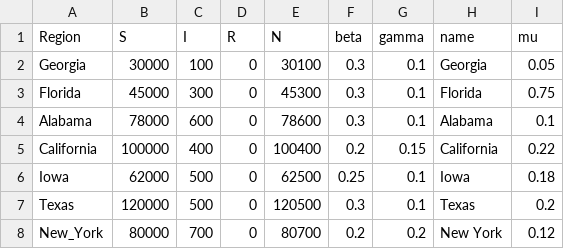
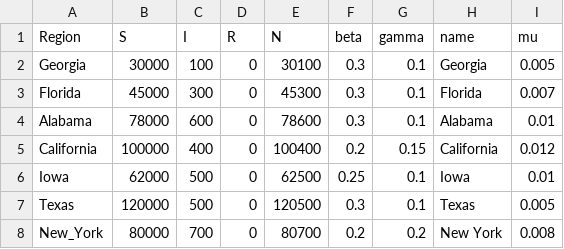
Before and after one commit to HowardYutingHou/CovidProject, a CSV file: data/fake_data.csv, drawn as a sheet.

Commit message:
Update fake_data.csv

```diff
--- a/data/fake_data.csv
+++ b/data/fake_data.csv
@@ -1,8 +1,8 @@
 Region,S,I,R,N,beta,gamma,name,mu
-Georgia,30000,100,0,30100,0.3,0.1,Georgia,0.05
-Florida,45000,300,0,45300,0.3,0.1,Florida,0.75
-Alabama,78000,600,0,78600,0.3,0.1,Alabama,0.1
-California,100000,400,0,100400,0.2,0.15,California,0.22
-Iowa,62000,500,0,62500,0.25,0.1,Iowa,0.18
-Texas,120000,500,0,120500,0.3,0.1,Texas,0.2
-New_York,80000,700,0,80700,0.2,0.2,New York,0.12
+Georgia,30000,100,0,30100,0.3,0.1,Georgia,0.005
+Florida,45000,300,0,45300,0.3,0.1,Florida,0.007
+Alabama,78000,600,0,78600,0.3,0.1,Alabama,0.01
+California,100000,400,0,100400,0.2,0.15,California,0.012
+Iowa,62000,500,0,62500,0.25,0.1,Iowa,0.01
+Texas,120000,500,0,120500,0.3,0.1,Texas,0.005
+New_York,80000,700,0,80700,0.2,0.2,New York,0.008
```
